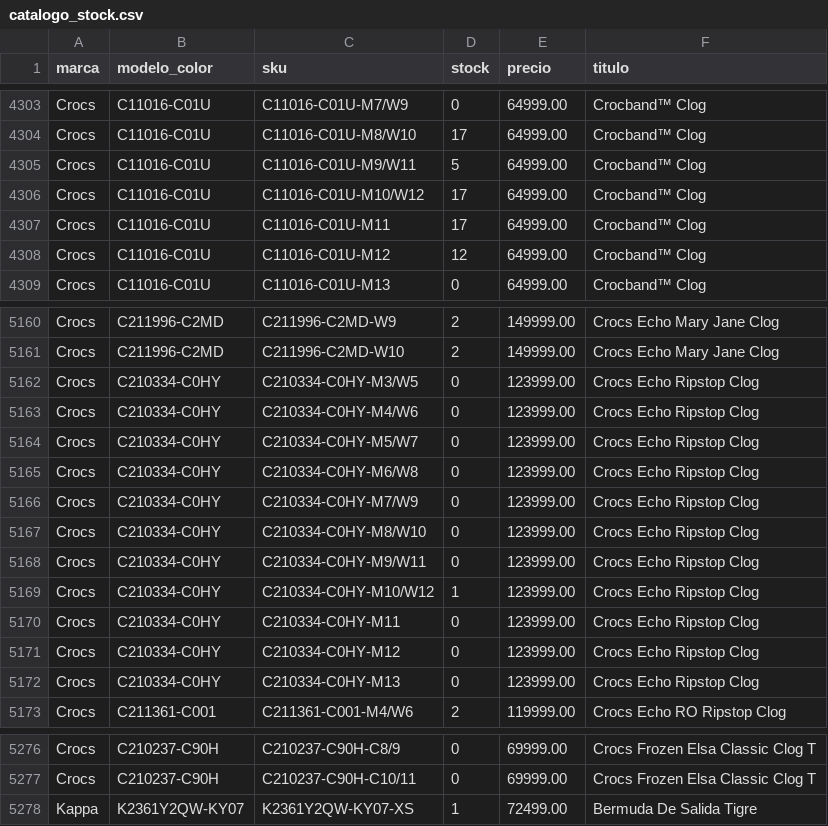
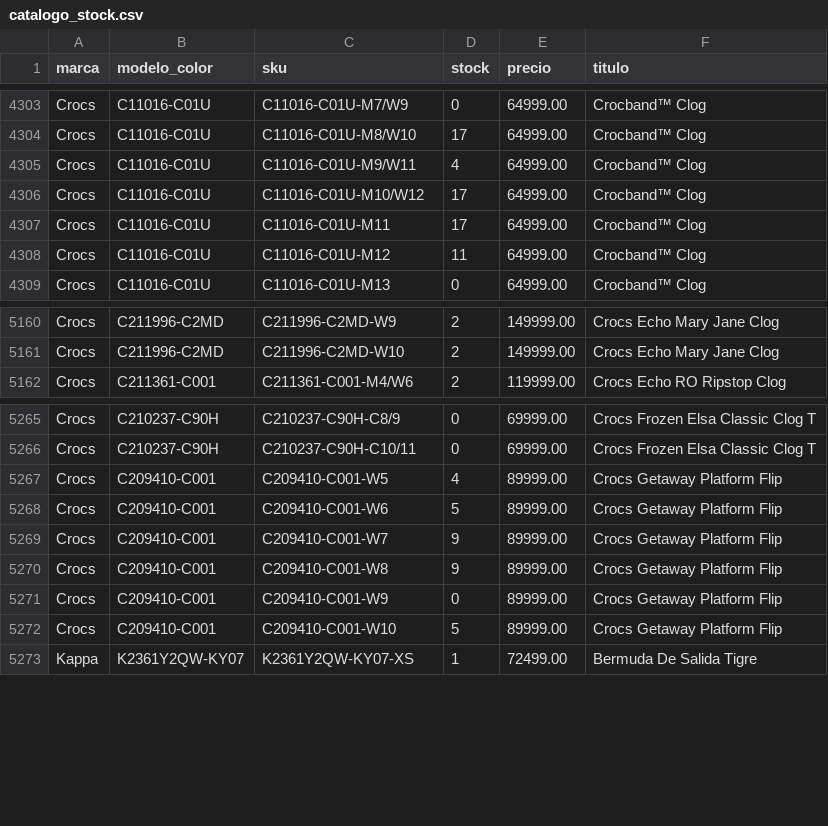
Before and after one commit to lucasrulo/dashboard-distrinando, a CSV file: catalogo_stock.csv, drawn as a sheet; only a part is shown, gaps mark what is left out; the diff covers the shown part only.

Commit message:
🔄 Datos actualizados: Ventas y Catálogo [24/05 14:17:31]

```diff
--- a/catalogo_stock.csv
+++ b/catalogo_stock.csv
@@ -4304,6 +4304,6 @@ Crocs,C11016-C01U,C11016-C01U-M7/W9,0,64999.00,Crocband™ Clog
 Crocs,C11016-C01U,C11016-C01U-M8/W10,17,64999.00,Crocband™ Clog
-Crocs,C11016-C01U,C11016-C01U-M9/W11,5,64999.00,Crocband™ Clog
+Crocs,C11016-C01U,C11016-C01U-M9/W11,4,64999.00,Crocband™ Clog
 Crocs,C11016-C01U,C11016-C01U-M10/W12,17,64999.00,Crocband™ Clog
 Crocs,C11016-C01U,C11016-C01U-M11,17,64999.00,Crocband™ Clog
-Crocs,C11016-C01U,C11016-C01U-M12,12,64999.00,Crocband™ Clog
+Crocs,C11016-C01U,C11016-C01U-M12,11,64999.00,Crocband™ Clog
 Crocs,C11016-C01U,C11016-C01U-M13,0,64999.00,Crocband™ Clog
@@ -5161,13 +5161,2 @@ Crocs,C211996-C2MD,C211996-C2MD-W9,2,149999.00,Crocs Echo Mary Jane Clog
 Crocs,C211996-C2MD,C211996-C2MD-W10,2,149999.00,Crocs Echo Mary Jane Clog
-Crocs,C210334-C0HY,C210334-C0HY-M3/W5,0,123999.00,Crocs Echo Ripstop Clog
-Crocs,C210334-C0HY,C210334-C0HY-M4/W6,0,123999.00,Crocs Echo Ripstop Clog
-Crocs,C210334-C0HY,C210334-C0HY-M5/W7,0,123999.00,Crocs Echo Ripstop Clog
-Crocs,C210334-C0HY,C210334-C0HY-M6/W8,0,123999.00,Crocs Echo Ripstop Clog
-Crocs,C210334-C0HY,C210334-C0HY-M7/W9,0,123999.00,Crocs Echo Ripstop Clog
-Crocs,C210334-C0HY,C210334-C0HY-M8/W10,0,123999.00,Crocs Echo Ripstop Clog
-Crocs,C210334-C0HY,C210334-C0HY-M9/W11,0,123999.00,Crocs Echo Ripstop Clog
-Crocs,C210334-C0HY,C210334-C0HY-M10/W12,1,123999.00,Crocs Echo Ripstop Clog
-Crocs,C210334-C0HY,C210334-C0HY-M11,0,123999.00,Crocs Echo Ripstop Clog
-Crocs,C210334-C0HY,C210334-C0HY-M12,0,123999.00,Crocs Echo Ripstop Clog
-Crocs,C210334-C0HY,C210334-C0HY-M13,0,123999.00,Crocs Echo Ripstop Clog
 Crocs,C211361-C001,C211361-C001-M4/W6,2,119999.00,Crocs Echo RO Ripstop Clog
@@ -5277,2 +5266,8 @@ Crocs,C210237-C90H,C210237-C90H-C8/9,0,69999.00,Crocs Frozen Elsa Classic Clog T
 Crocs,C210237-C90H,C210237-C90H-C10/11,0,69999.00,Crocs Frozen Elsa Classic Clog T
+Crocs,C209410-C001,C209410-C001-W5,4,89999.00,Crocs Getaway Platform Flip
+Crocs,C209410-C001,C209410-C001-W6,5,89999.00,Crocs Getaway Platform Flip
+Crocs,C209410-C001,C209410-C001-W7,9,89999.00,Crocs Getaway Platform Flip
+Crocs,C209410-C001,C209410-C001-W8,9,89999.00,Crocs Getaway Platform Flip
+Crocs,C209410-C001,C209410-C001-W9,0,89999.00,Crocs Getaway Platform Flip
+Crocs,C209410-C001,C209410-C001-W10,5,89999.00,Crocs Getaway Platform Flip
 Kappa,K2361Y2QW-KY07,K2361Y2QW-KY07-XS,1,72499.00,Bermuda De Salida Tigre
```
Also changed, not shown: 21 edited cells elsewhere in this file.
